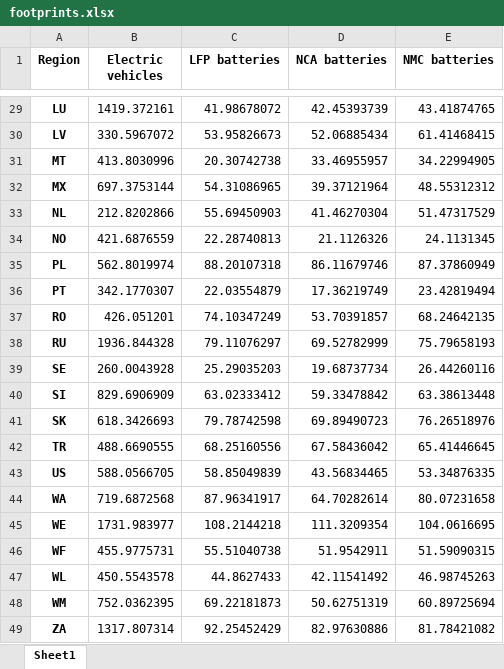
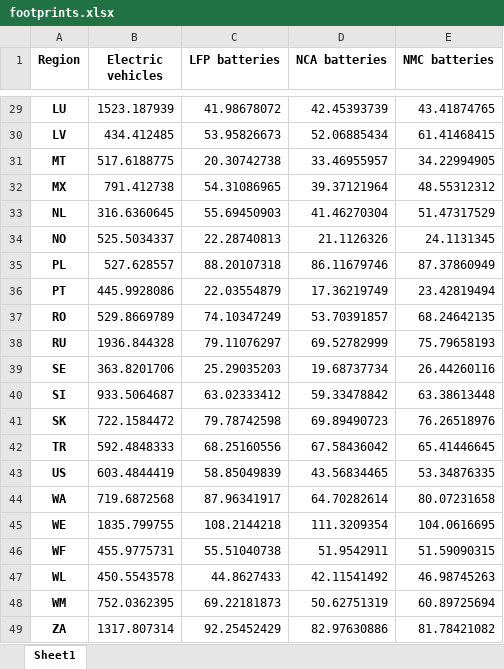
Before and after one commit to SESAM-Polimi/IAM-COMPACT-GlobalTradeDynamics, an Excel workbook: footprints.xlsx, sheet Sheet1, drawn as a sheet; only a part is shown, gaps mark what is left out; values as stored, in another font and other column widths than the file's, no borders; the diff covers the shown part only; the diff names each change by its address in the sheet, - before the commit and + after, or states it on an @@ line.

```diff
--- a/footprints.xlsx (sheet Sheet1)
+++ b/footprints.xlsx (sheet Sheet1)
-B29 (Electric vehicles): 1419.372161
+B29 (Electric vehicles): 1523.187939
-B30 (Electric vehicles): 330.5967072
+B30 (Electric vehicles): 434.412485
-B31 (Electric vehicles): 413.8030996
+B31 (Electric vehicles): 517.6188775
-B32 (Electric vehicles): 697.3753144
+B32 (Electric vehicles): 791.412738
-B33 (Electric vehicles): 212.8202866
+B33 (Electric vehicles): 316.6360645
-B34 (Electric vehicles): 421.6876559
+B34 (Electric vehicles): 525.5034337
-B35 (Electric vehicles): 562.8019974
+B35 (Electric vehicles): 527.628557
-B36 (Electric vehicles): 342.1770307
+B36 (Electric vehicles): 445.9928086
-B37 (Electric vehicles): 426.051201
+B37 (Electric vehicles): 529.8669789
-B39 (Electric vehicles): 260.0043928
+B39 (Electric vehicles): 363.8201706
-B40 (Electric vehicles): 829.6906909
+B40 (Electric vehicles): 933.5064687
-B41 (Electric vehicles): 618.3426693
+B41 (Electric vehicles): 722.1584472
-B42 (Electric vehicles): 488.6690555
+B42 (Electric vehicles): 592.4848333
-B43 (Electric vehicles): 588.0566705
+B43 (Electric vehicles): 603.4844419
-B45 (Electric vehicles): 1731.983977
+B45 (Electric vehicles): 1835.799755
```
Also changed, not shown: 21 edited cells elsewhere in this sheet, prices.xlsx, 9 other files.
